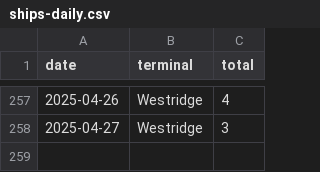
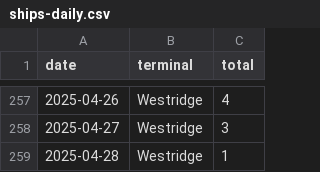
Before and after one commit to vs-postmedia/tanker-tracker, a CSV file: data/output/ships-daily.csv, drawn as a sheet; only a part is shown, gaps mark what is left out; the diff names each change by its address in the sheet, - before the commit and + after, or states it on an @@ line.

```diff
--- a/data/output/ships-daily.csv
+++ b/data/output/ships-daily.csv
+row 259: 2025-04-28 | Westridge | 1
```
Also changed, not shown: data/output/ships-cumulative.csv, data/output/ships-monthly.csv, 5 other files.
